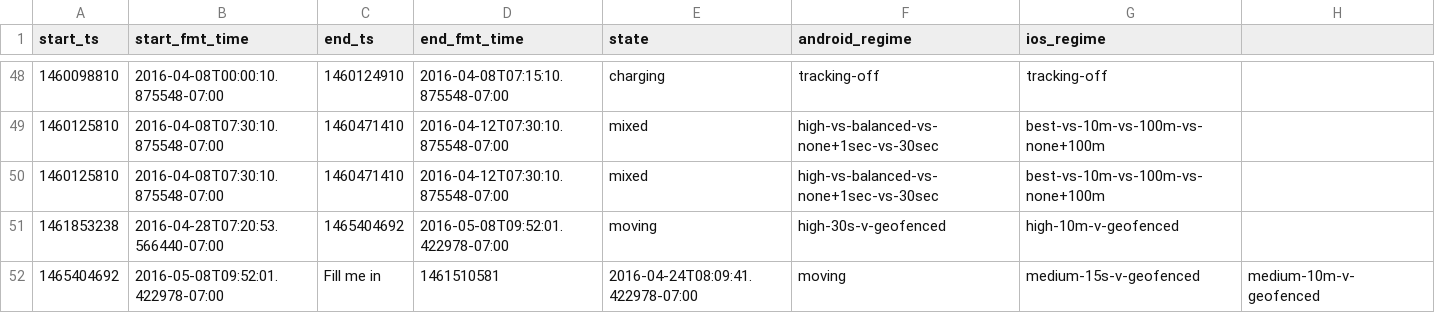
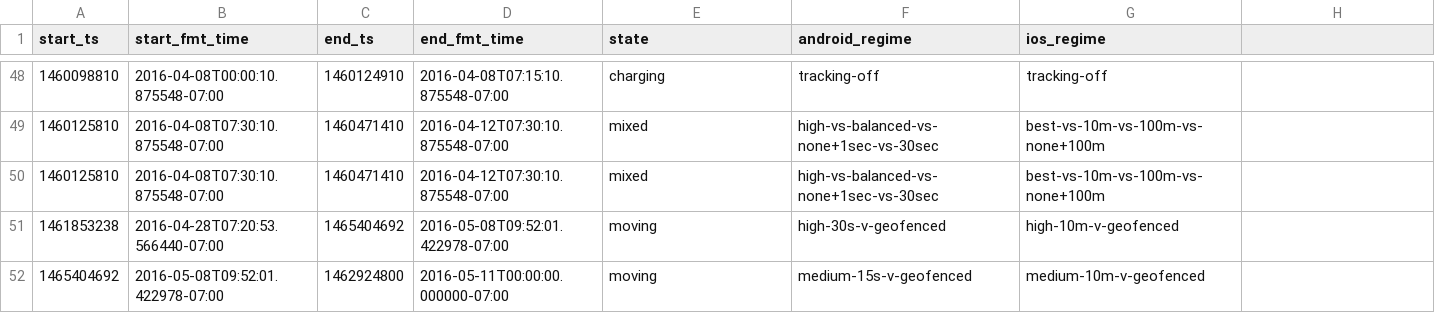
Before and after one commit to shankari/data-collection-eval, a CSV file: results_spring_2016/ranges.csv, drawn as a sheet; only a part is shown, gaps mark what is left out.

```diff
--- a/results_spring_2016/ranges.csv
+++ b/results_spring_2016/ranges.csv
@@ -51,2 +51,2 @@ start_ts,start_fmt_time,end_ts,end_fmt_time,state,android_regime,ios_regime
 1461853238,2016-04-28T07:20:53.566440-07:00,1465404692,2016-05-08T09:52:01.422978-07:00,moving,high-30s-v-geofenced,high-10m-v-geofenced
-1465404692,2016-05-08T09:52:01.422978-07:00,Fill me in,1461510581,2016-04-24T08:09:41.422978-07:00,moving,medium-15s-v-geofenced,medium-10m-v-geofenced
+1465404692,2016-05-08T09:52:01.422978-07:00,1462924800,2016-05-11T00:00:00.000000-07:00,moving,medium-15s-v-geofenced,medium-10m-v-geofenced
```
